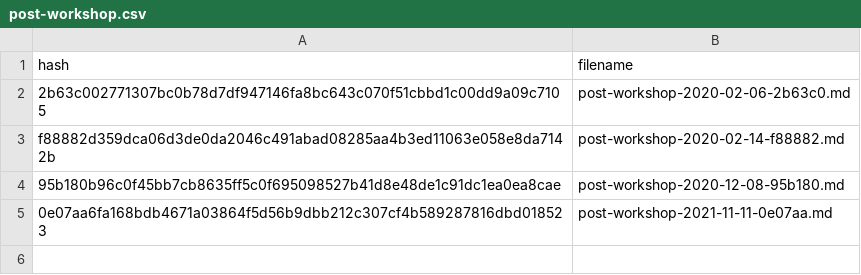
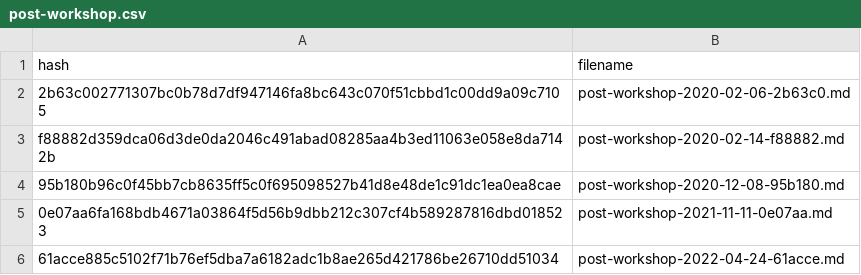
Before and after one commit to carpentries/assessment-archives, a CSV file: cache/post-workshop.csv, drawn as a sheet; the diff names each change by its address in the sheet, - before the commit and + after, or states it on an @@ line.

```diff
--- a/cache/post-workshop.csv
+++ b/cache/post-workshop.csv
+row 6: 61acce885c5102f71b76ef5dba7a6182adc1b8ae265d421786be26710dd51034 | post-workshop-2022-04-24-61acce.md
```
Also changed, not shown: cache/instructor-teaching-online.csv, cache/long-term.csv, 5 other files.
